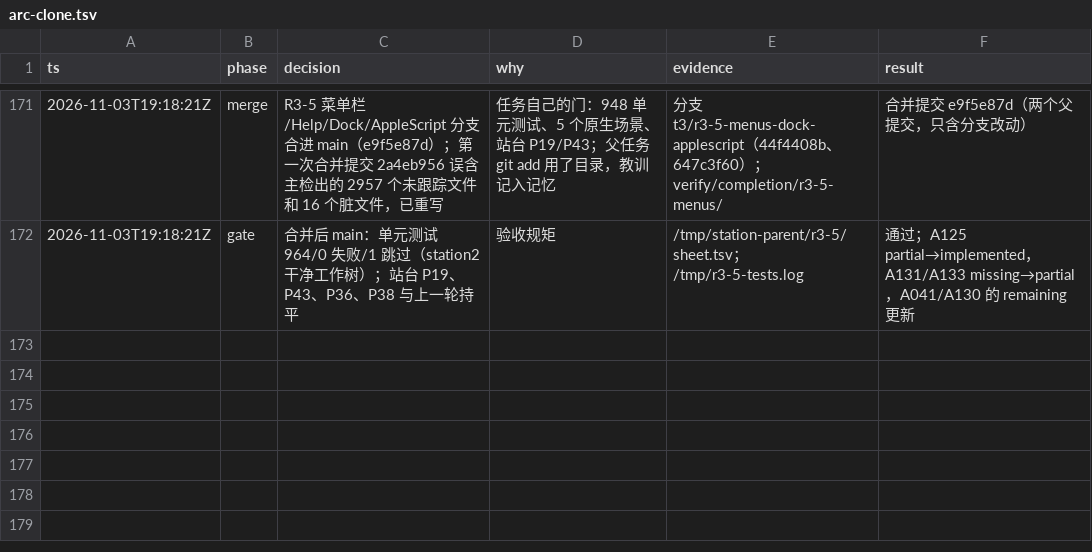
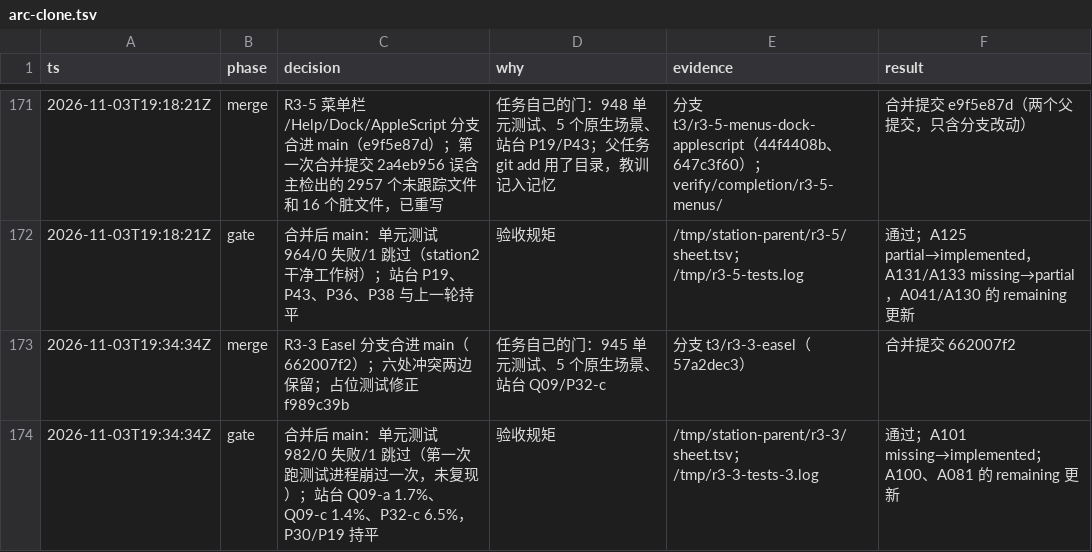
Before and after one commit to cyang2020/brk, a TSV file: .audit/arc-clone.tsv, drawn as a sheet; only a part is shown, gaps mark what is left out; the diff names each change by its address in the sheet, - before the commit and + after, or states it on an @@ line.

Commit message:
R3-3 merge: gates, ledger, results and report
Unit tests on main in a clean worktree: 982, 0 failures, 1 skipped (one test-process crash in the first run did not reproduce).
Station Q09-a 1.7%, Q09-c 1.4%, P32-c 6.5%. A101 Easels is implemented; A100 Notes stays missing pending the user's call.

```diff
--- a/.audit/arc-clone.tsv
+++ b/.audit/arc-clone.tsv
+row 173: 2026-11-03T19:34:34Z | merge | R3-3 Easel 分支合进 main（662007f2）；六处冲突两边保留；占位测试修正 f989c39b | 任务自己的门：945 单元测试、5 个原生场景、站台 Q09/P32-c | 分支 t3/r3-3-easel（57a2dec3） | 合并提交 662007f2
+row 174: 2026-11-03T19:34:34Z | gate | 合并后 main：单元测试 982/0 失败/1 跳过（第一次跑测试进程崩过一次，未复现）；站台 Q09-a 1.7%、Q09-c 1.4%、P32-c 6.5%，P30/P19 持平 | 验收规矩 | /tmp/station-parent/r3-3/sheet.tsv；/tmp/r3-3-tests-3.log | 通过；A101 missing→implemented；A100、A081 的 remaining 更新
```
Also changed, not shown: 1 other file.
